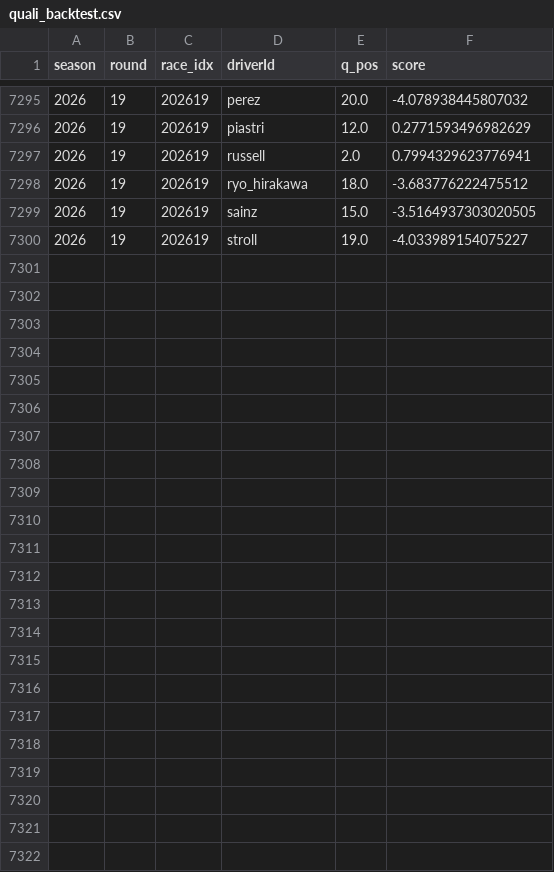
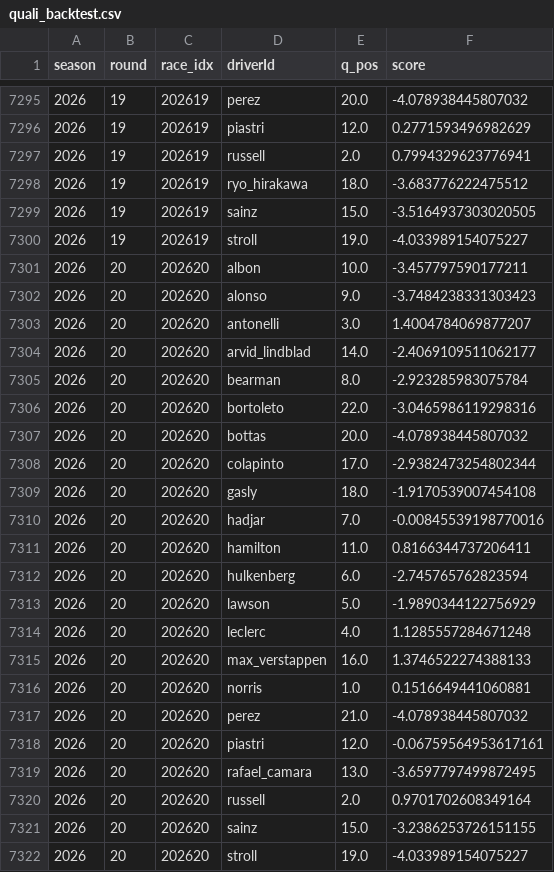
Before and after one commit to lost-95/f1-predictor, a CSV file: data/quali_backtest.csv, drawn as a sheet; only a part is shown, gaps mark what is left out; the diff names each change by its address in the sheet, - before the commit and + after, or states it on an @@ line.

```diff
--- a/data/quali_backtest.csv
+++ b/data/quali_backtest.csv
+row 7301: 2026 | 20 | 202620 | albon | 10.0 | -3.457797590177211
+row 7302: 2026 | 20 | 202620 | alonso | 9.0 | -3.7484238331303423
+row 7303: 2026 | 20 | 202620 | antonelli | 3.0 | 1.4004784069877207
+row 7304: 2026 | 20 | 202620 | arvid_lindblad | 14.0 | -2.4069109511062177
+row 7305: 2026 | 20 | 202620 | bearman | 8.0 | -2.923285983075784
+row 7306: 2026 | 20 | 202620 | bortoleto | 22.0 | -3.0465986119298316
+row 7307: 2026 | 20 | 202620 | bottas | 20.0 | -4.078938445807032
+row 7308: 2026 | 20 | 202620 | colapinto | 17.0 | -2.9382473254802344
+row 7309: 2026 | 20 | 202620 | gasly | 18.0 | -1.9170539007454108
+row 7310: 2026 | 20 | 202620 | hadjar | 7.0 | -0.00845539198770016
+row 7311: 2026 | 20 | 202620 | hamilton | 11.0 | 0.8166344737206411
+row 7312: 2026 | 20 | 202620 | hulkenberg | 6.0 | -2.745765762823594
+row 7313: 2026 | 20 | 202620 | lawson | 5.0 | -1.9890344122756929
+row 7314: 2026 | 20 | 202620 | leclerc | 4.0 | 1.1285557284671248
+row 7315: 2026 | 20 | 202620 | max_verstappen | 16.0 | 1.3746522274388133
+row 7316: 2026 | 20 | 202620 | norris | 1.0 | 0.1516649441060881
+row 7317: 2026 | 20 | 202620 | perez | 21.0 | -4.078938445807032
+row 7318: 2026 | 20 | 202620 | piastri | 12.0 | -0.06759564953617161
+row 7319: 2026 | 20 | 202620 | rafael_camara | 13.0 | -3.6597797499872495
+row 7320: 2026 | 20 | 202620 | russell | 2.0 | 0.9701702608349164
+row 7321: 2026 | 20 | 202620 | sainz | 15.0 | -3.2386253726151155
+row 7322: 2026 | 20 | 202620 | stroll | 19.0 | -4.033989154075227
```
Also changed, not shown: data/backtest.csv, data/race_pace.csv, 25 other files.
